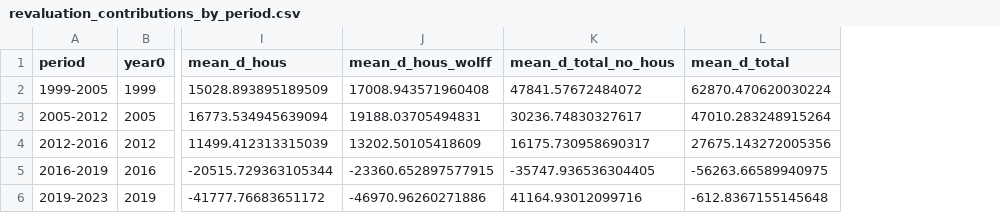
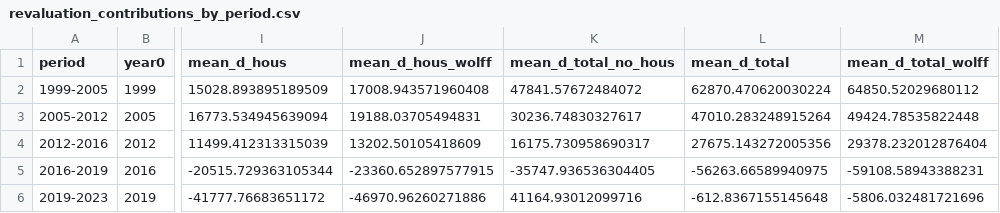
Before and after one commit to TomcatPcat/CA_costsinflation, a CSV file: output/tables/revaluation_contributions_by_period.csv, drawn as a sheet; only a part is shown, gaps mark what is left out; the diff names each change by its address in the sheet, - before the commit and + after, or states it on an @@ line.

```diff
--- a/output/tables/revaluation_contributions_by_period.csv
+++ b/output/tables/revaluation_contributions_by_period.csv
+column M (mean_d_total_wolff), rows 2-6: 64850.52029680112 | 49424.78535822448 | 29378.232012876404 | -59108.58943388231 | -5806.032481721696
```
Also changed, not shown: output/tables/inequality_revaluation_by_period.csv, output/tables/wealth_by_age_latest.csv, 15 other files.
